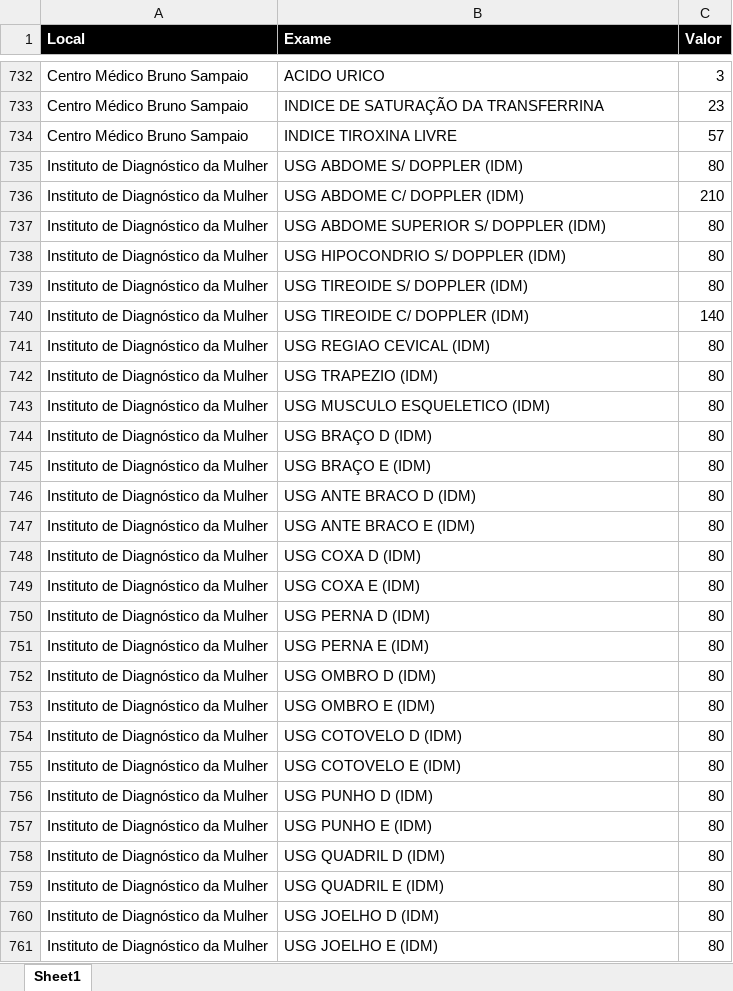
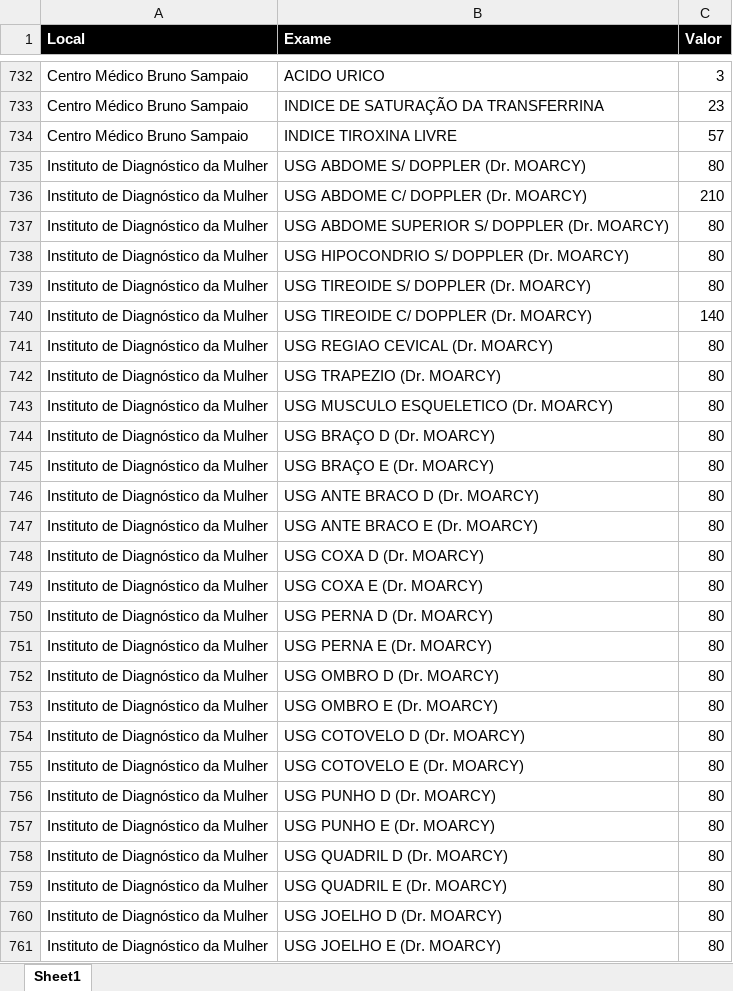
Before and after one commit to macristian/samvida, an Excel workbook: colaborador/sistemas/orcamento/valores_exames_samvida.xlsx, sheet Sheet1, drawn as a sheet; only a part is shown, gaps mark what is left out; values as stored, in another font and other column widths than the file's, no borders; the diff covers the shown part only; the diff names each change by its address in the sheet, - before the commit and + after, or states it on an @@ line.

```diff
--- a/colaborador/sistemas/orcamento/valores_exames_samvida.xlsx (sheet Sheet1)
+++ b/colaborador/sistemas/orcamento/valores_exames_samvida.xlsx (sheet Sheet1)
-B735 (Exame): USG ABDOME S/ DOPPLER (IDM)
+B735 (Exame): USG ABDOME S/ DOPPLER (Dr. MOARCY)
-B736 (Exame): USG ABDOME C/ DOPPLER (IDM)
+B736 (Exame): USG ABDOME C/ DOPPLER (Dr. MOARCY)
-B737 (Exame): USG ABDOME SUPERIOR S/ DOPPLER (IDM)
+B737 (Exame): USG ABDOME SUPERIOR S/ DOPPLER (Dr. MOARCY)
-B738 (Exame): USG HIPOCONDRIO S/ DOPPLER (IDM)
+B738 (Exame): USG HIPOCONDRIO S/ DOPPLER (Dr. MOARCY)
-B739 (Exame): USG TIREOIDE S/ DOPPLER (IDM)
+B739 (Exame): USG TIREOIDE S/ DOPPLER (Dr. MOARCY)
-B740 (Exame): USG TIREOIDE C/ DOPPLER (IDM)
+B740 (Exame): USG TIREOIDE C/ DOPPLER (Dr. MOARCY)
-B741 (Exame): USG REGIAO CEVICAL (IDM)
+B741 (Exame): USG REGIAO CEVICAL (Dr. MOARCY)
-B742 (Exame): USG TRAPEZIO (IDM)
+B742 (Exame): USG TRAPEZIO (Dr. MOARCY)
-B743 (Exame): USG MUSCULO ESQUELETICO (IDM)
+B743 (Exame): USG MUSCULO ESQUELETICO (Dr. MOARCY)
-B744 (Exame): USG BRAÇO D (IDM)
+B744 (Exame): USG BRAÇO D (Dr. MOARCY)
-B745 (Exame): USG BRAÇO E (IDM)
+B745 (Exame): USG BRAÇO E (Dr. MOARCY)
-B746 (Exame): USG ANTE BRACO D (IDM)
+B746 (Exame): USG ANTE BRACO D (Dr. MOARCY)
-B747 (Exame): USG ANTE BRACO E (IDM)
+B747 (Exame): USG ANTE BRACO E (Dr. MOARCY)
-B748 (Exame): USG COXA D (IDM)
+B748 (Exame): USG COXA D (Dr. MOARCY)
-B749 (Exame): USG COXA E (IDM)
+B749 (Exame): USG COXA E (Dr. MOARCY)
-B750 (Exame): USG PERNA D (IDM)
+B750 (Exame): USG PERNA D (Dr. MOARCY)
-B751 (Exame): USG PERNA E (IDM)
+B751 (Exame): USG PERNA E (Dr. MOARCY)
-B752 (Exame): USG OMBRO D (IDM)
+B752 (Exame): USG OMBRO D (Dr. MOARCY)
-B753 (Exame): USG OMBRO E (IDM)
+B753 (Exame): USG OMBRO E (Dr. MOARCY)
-B754 (Exame): USG COTOVELO D (IDM)
+B754 (Exame): USG COTOVELO D (Dr. MOARCY)
-B755 (Exame): USG COTOVELO E (IDM)
+B755 (Exame): USG COTOVELO E (Dr. MOARCY)
-B756 (Exame): USG PUNHO D (IDM)
+B756 (Exame): USG PUNHO D (Dr. MOARCY)
-B757 (Exame): USG PUNHO E (IDM)
+B757 (Exame): USG PUNHO E (Dr. MOARCY)
-B758 (Exame): USG QUADRIL D (IDM)
+B758 (Exame): USG QUADRIL D (Dr. MOARCY)
-B759 (Exame): USG QUADRIL E (IDM)
+B759 (Exame): USG QUADRIL E (Dr. MOARCY)
-B760 (Exame): USG JOELHO D (IDM)
+B760 (Exame): USG JOELHO D (Dr. MOARCY)
-B761 (Exame): USG JOELHO E (IDM)
+B761 (Exame): USG JOELHO E (Dr. MOARCY)
```
Also changed, not shown: 42 edited cells elsewhere in this sheet, 1 other file.
